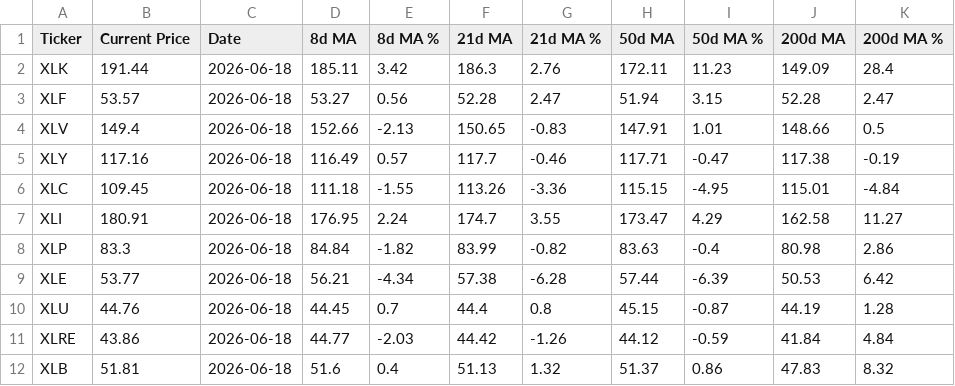
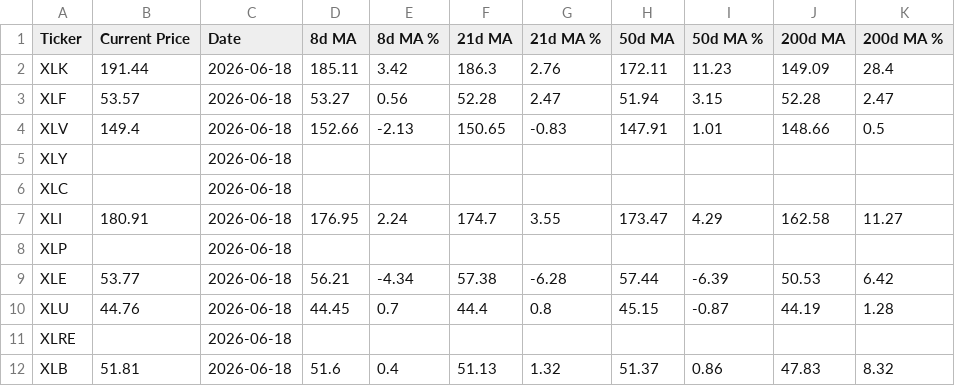
Before and after one commit to darkchocolateapps/magma, a CSV file: spsec_moving_averages.csv, drawn as a sheet.

```diff
--- a/spsec_moving_averages.csv
+++ b/spsec_moving_averages.csv
@@ -4,9 +4,9 @@ XLF,53.57,2026-06-18,53.27,0.56,52.28,2.47,51.94,3.15,52.28,2.47
 XLV,149.4,2026-06-18,152.66,-2.13,150.65,-0.83,147.91,1.01,148.66,0.5
-XLY,117.16,2026-06-18,116.49,0.57,117.7,-0.46,117.71,-0.47,117.38,-0.19
-XLC,109.45,2026-06-18,111.18,-1.55,113.26,-3.36,115.15,-4.95,115.01,-4.84
+XLY,,2026-06-18,,,,,,,,
+XLC,,2026-06-18,,,,,,,,
 XLI,180.91,2026-06-18,176.95,2.24,174.7,3.55,173.47,4.29,162.58,11.27
-XLP,83.3,2026-06-18,84.84,-1.82,83.99,-0.82,83.63,-0.4,80.98,2.86
+XLP,,2026-06-18,,,,,,,,
 XLE,53.77,2026-06-18,56.21,-4.34,57.38,-6.28,57.44,-6.39,50.53,6.42
 XLU,44.76,2026-06-18,44.45,0.7,44.4,0.8,45.15,-0.87,44.19,1.28
-XLRE,43.86,2026-06-18,44.77,-2.03,44.42,-1.26,44.12,-0.59,41.84,4.84
+XLRE,,2026-06-18,,,,,,,,
 XLB,51.81,2026-06-18,51.6,0.4,51.13,1.32,51.37,0.86,47.83,8.32
```
